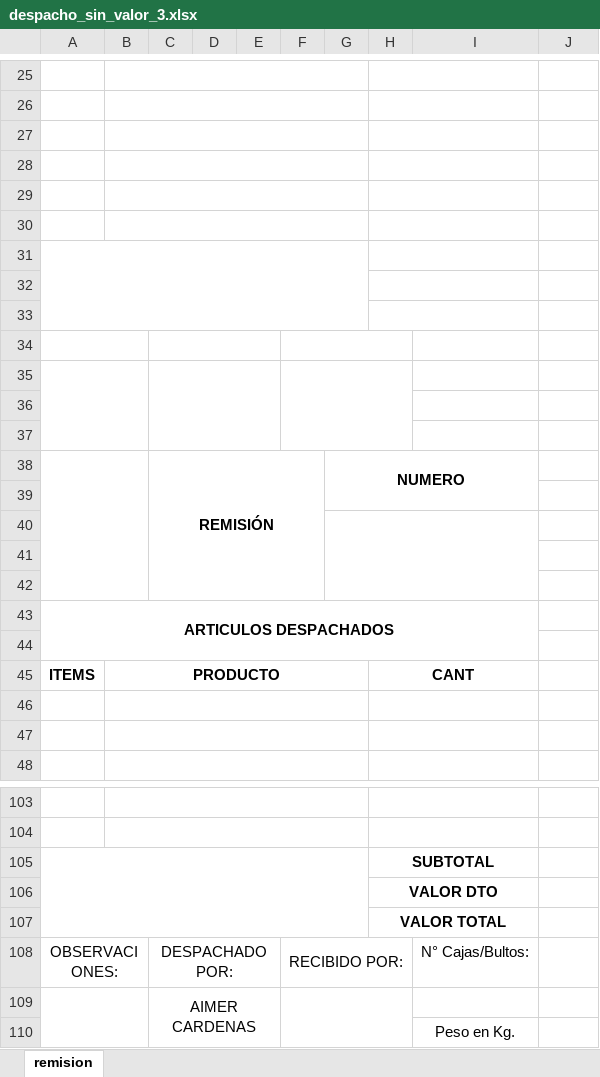
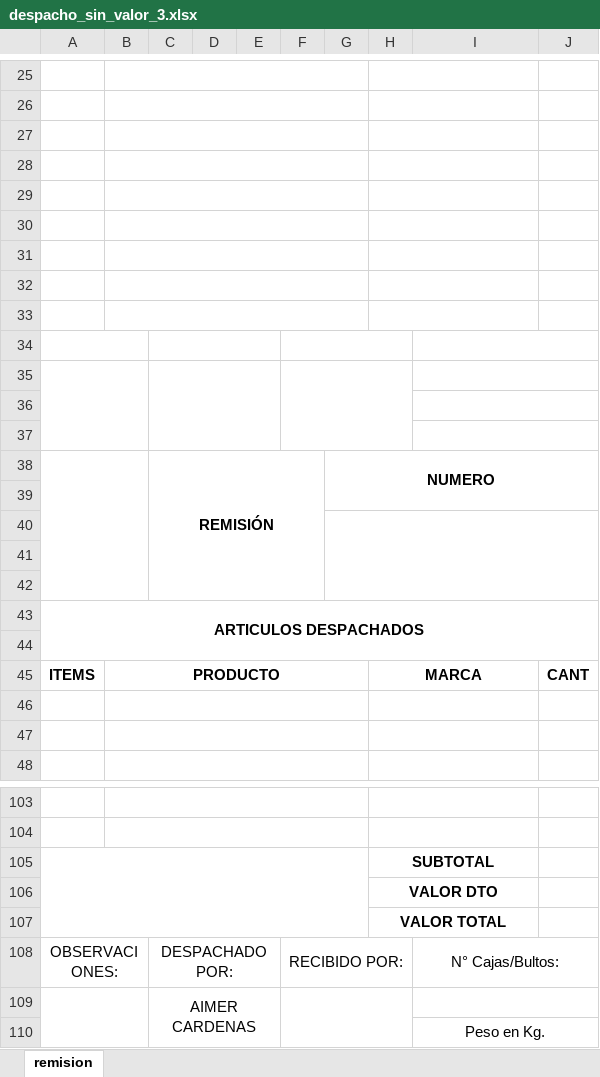
Before and after one commit to Dandresfsoto/uni2data, an Excel workbook: static/documentos/despacho_sin_valor_3.xlsx, sheet remision, drawn as a sheet; only a part is shown, gaps mark what is left out; values as stored, in another font and other column widths than the file's, no borders; charts and pictures not drawn; the diff covers the shown part only; the diff names each change by its address in the sheet, - before the commit and + after, or states it on an @@ line.

```diff
--- a/static/documentos/despacho_sin_valor_3.xlsx (sheet remision)
+++ b/static/documentos/despacho_sin_valor_3.xlsx (sheet remision)
-A31:G33 merged
+B31:G31 merged
+B32:G32 merged
+B33:G33 merged
+I34:J34 merged
+I35:J35 merged
+I36:J36 merged
+I37:J37 merged
-G38:I39 merged
+G38:J39 merged
-G40:I42 merged
+G40:J42 merged
-A43:I44 merged
+A43:J44 merged
-H45: CANT
+H45: MARCA
-J45: (empty)
+J45: CANT
+I108:J108 merged
+I109:J109 merged
+I110:J110 merged
```
Also changed, not shown: 4 edited cells and merged cells elsewhere in this sheet, static/documentos/despacho_1.xlsx, static/documentos/despacho_2.xlsx, 5 other files.
